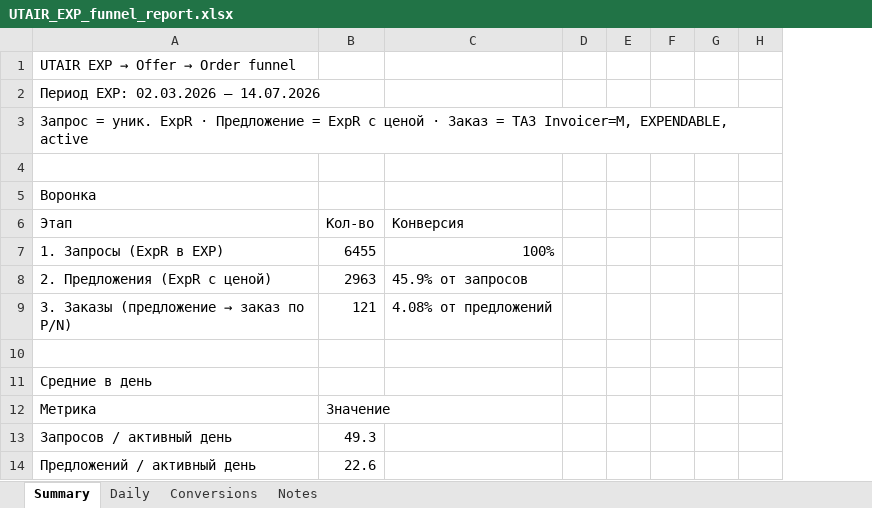
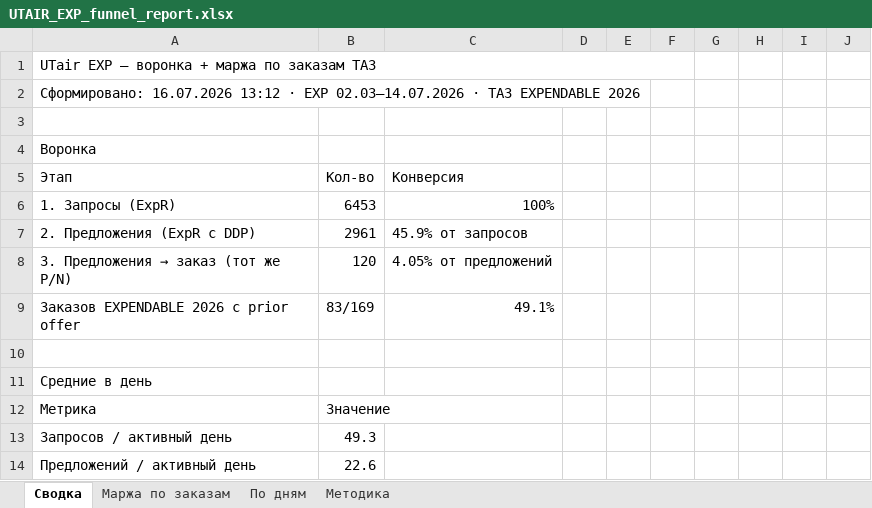
Before and after one commit to alexanderp-cell/Main, an Excel workbook: UTAIR_EXP_funnel_report.xlsx, sheet Сводка, drawn as a sheet; only a part is shown; values as stored, in another font and other column widths than the file's, no cell formats; charts and pictures not drawn; removed rows and columns are numbered as before the commit, all else as after; the diff covers the shown part only; the diff names each change by its address in the sheet, - before the commit and + after, or states it on an @@ line.

```diff
--- a/UTAIR_EXP_funnel_report.xlsx (sheet Сводка)
+++ b/UTAIR_EXP_funnel_report.xlsx (sheet Сводка)
-sheet tab: Summary
+sheet tab: Сводка
-sheet tab: Daily
+sheet tab: Маржа по заказам
-sheet tab: Conversions
+sheet tab: По дням
-sheet tab: Notes
+sheet tab: Методика
-column E, empty
-column F, empty
+column G, empty
+column H, empty
+column I, empty
+column J, empty
@@ A1: UTAIR EXP → Offer → Order funnel → UTair EXP — воронка + маржа по заказам ТАЗ @@
+A1:F1 merged
-A2: Период EXP: 02.03.2026 — 14.07.2026
+A2: Сформировано: 16.07.2026 13:12 · EXP 02.03–14.07.2026 · ТАЗ EXPENDABLE 2026
-row 3: Запрос = уник. ExpR · Предложение = ExpR с ценой · Заказ = ТАЗ Invoicer=М, EXPENDABLE, active
-A6: 1. Запросы (ExpR в EXP)
+A6: 1. Запросы (ExpR)
-B6: 6455
+B6: 6453
-A7: 2. Предложения (ExpR с ценой)
+A7: 2. Предложения (ExpR с DDP)
-B7: 2963
+B7: 2961
-row 9: 3. Заказы (предложение → заказ по P/N) | 121 | 4.08% от предложений
+row 8: 3. Предложения → заказ (тот же P/N) | 120 | 4.05% от предложений
+row 9: Заказов EXPENDABLE 2026 с prior offer | 83/169 | 49.1%
```
Also changed, not shown: 9 added rows, 6 removed rows and 12 edited cells elsewhere in this sheet, sheet Маржа по заказам, sheet По дням, sheet Методика, cell formats, charts or pictures.
